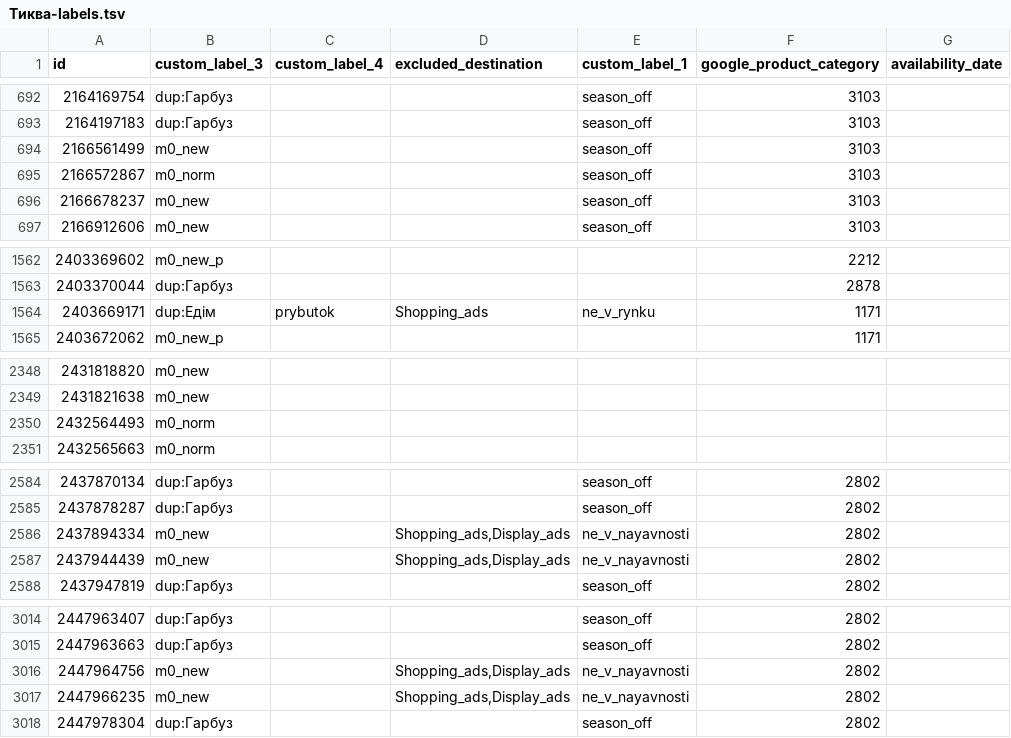
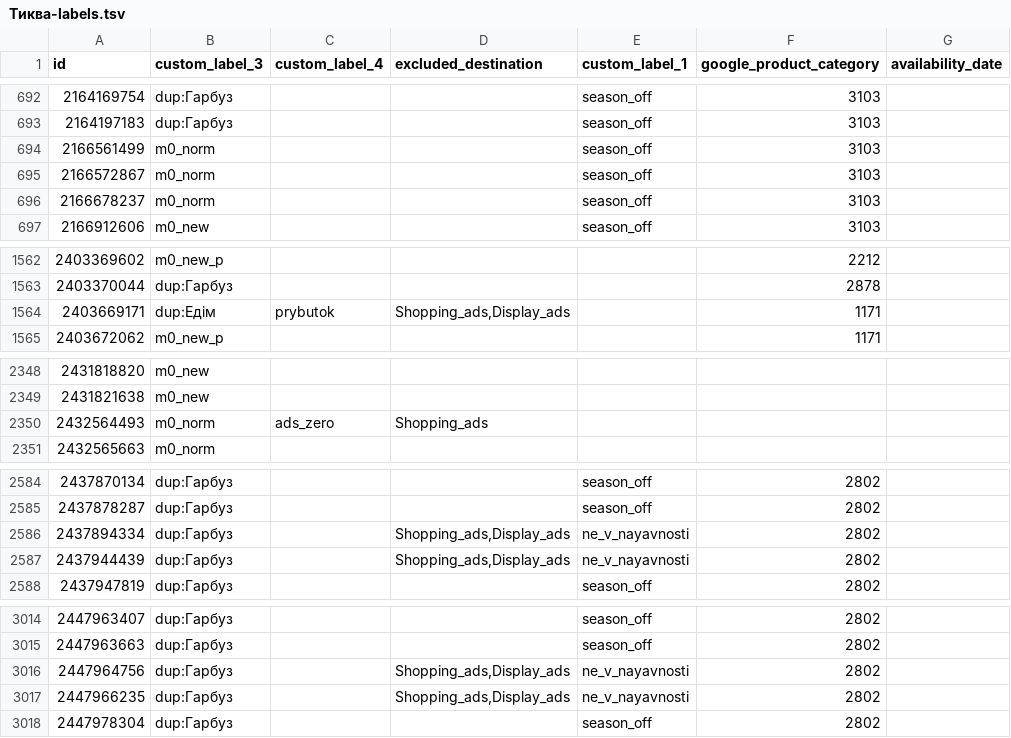
Before and after one commit to enagrosvit-beep/pub, a TSV file: feeds/Тиква-labels.tsv, drawn as a sheet; only a part is shown, gaps mark what is left out; the diff covers the shown part only.

```diff
--- a/feeds/Тиква-labels.tsv
+++ b/feeds/Тиква-labels.tsv
@@ -693,5 +693,5 @@ id	custom_label_3	custom_label_4	excluded_destination	custom_label_1	google_prod
 2164197183	dup:Гарбуз			season_off	3103	
-2166561499	m0_new			season_off	3103	
+2166561499	m0_norm			season_off	3103	
 2166572867	m0_norm			season_off	3103	
-2166678237	m0_new			season_off	3103	
+2166678237	m0_norm			season_off	3103	
 2166912606	m0_new			season_off	3103	
@@ -1563,3 +1563,3 @@ id	custom_label_3	custom_label_4	excluded_destination	custom_label_1	google_prod
 2403370044	dup:Гарбуз				2878	
-2403669171	dup:Едім	prybutok	Shopping_ads	ne_v_rynku	1171	
+2403669171	dup:Едім	prybutok	Shopping_ads,Display_ads		1171	
 2403672062	m0_new_p				1171	
@@ -2349,3 +2349,3 @@ id	custom_label_3	custom_label_4	excluded_destination	custom_label_1	google_prod
 2431821638	m0_new					
-2432564493	m0_norm					
+2432564493	m0_norm	ads_zero	Shopping_ads			
 2432565663	m0_norm					
@@ -2585,4 +2585,4 @@ id	custom_label_3	custom_label_4	excluded_destination	custom_label_1	google_prod
 2437878287	dup:Гарбуз			season_off	2802	
-2437894334	m0_new		Shopping_ads,Display_ads	ne_v_nayavnosti	2802	
-2437944439	m0_new		Shopping_ads,Display_ads	ne_v_nayavnosti	2802	
+2437894334	dup:Гарбуз		Shopping_ads,Display_ads	ne_v_nayavnosti	2802	
+2437944439	dup:Гарбуз		Shopping_ads,Display_ads	ne_v_nayavnosti	2802	
 2437947819	dup:Гарбуз			season_off	2802	
@@ -3015,4 +3015,4 @@ id	custom_label_3	custom_label_4	excluded_destination	custom_label_1	google_prod
 2447963663	dup:Гарбуз			season_off	2802	
-2447964756	m0_new		Shopping_ads,Display_ads	ne_v_nayavnosti	2802	
-2447966235	m0_new		Shopping_ads,Display_ads	ne_v_nayavnosti	2802	
+2447964756	dup:Гарбуз		Shopping_ads,Display_ads	ne_v_nayavnosti	2802	
+2447966235	dup:Гарбуз		Shopping_ads,Display_ads	ne_v_nayavnosti	2802	
 2447978304	dup:Гарбуз			season_off	2802	
```
Also changed, not shown: 75 edited cells elsewhere in this file, feeds/Едім-labels.tsv, 1 other file.
